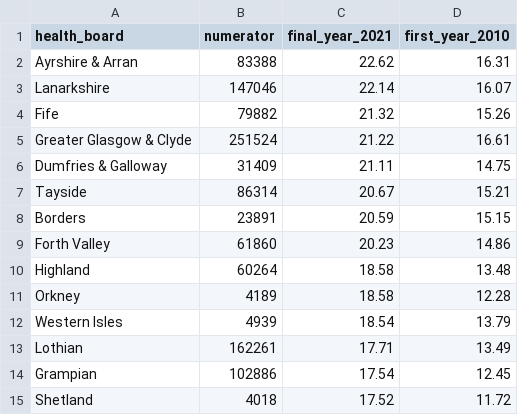
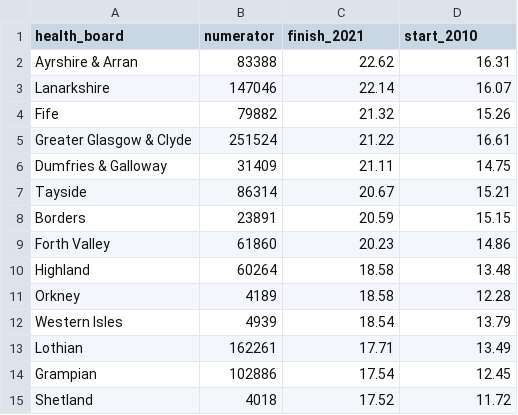
Before and after one commit to Myshnox/Population_Prescribed_Drug, a CSV file: Methods/plot_data.csv, drawn as a sheet.

```diff
--- a/Methods/plot_data.csv
+++ b/Methods/plot_data.csv
@@ -1,2 +1,2 @@
-health_board,numerator,final_year_2021,first_year_2010
+health_board,numerator,finish_2021,start_2010
  Ayrshire & Arran,83388,22.62,16.31
```
Also changed, not shown: Methods/plot_data2.csv, 1 other file.
